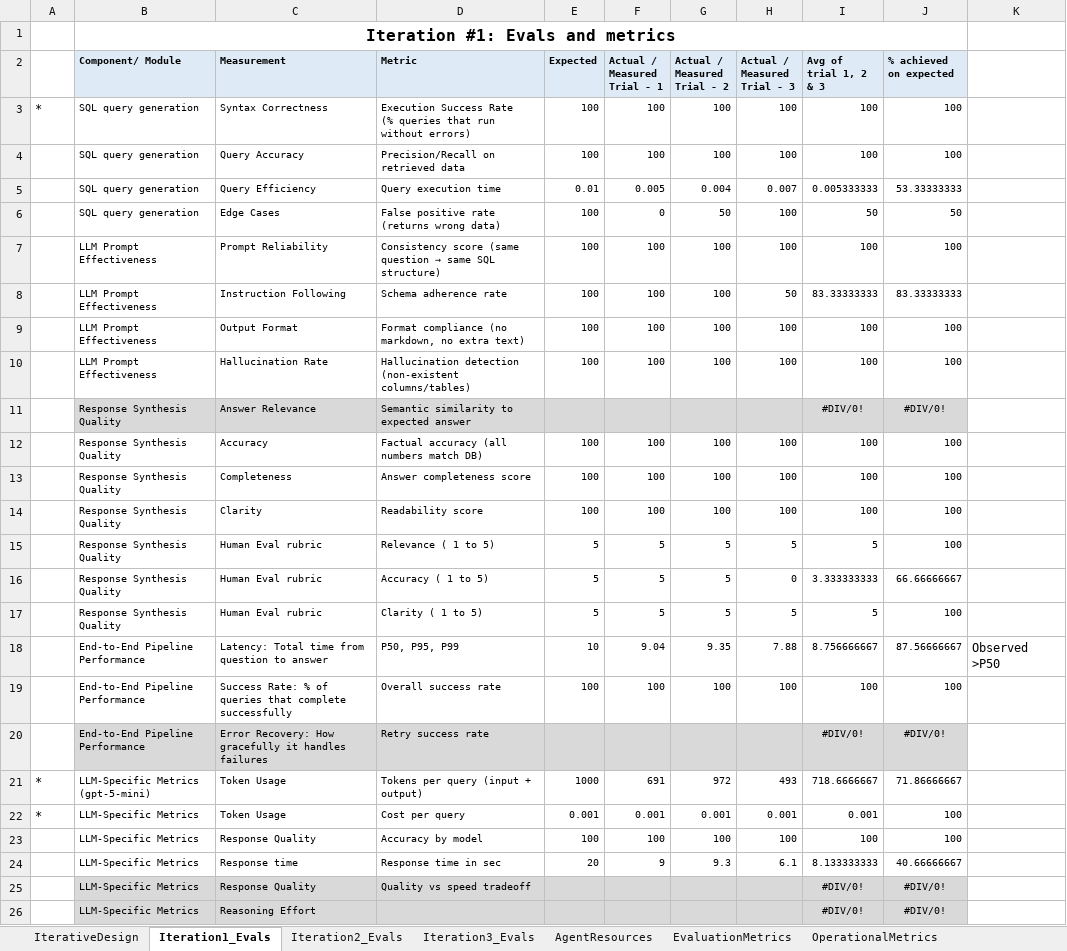
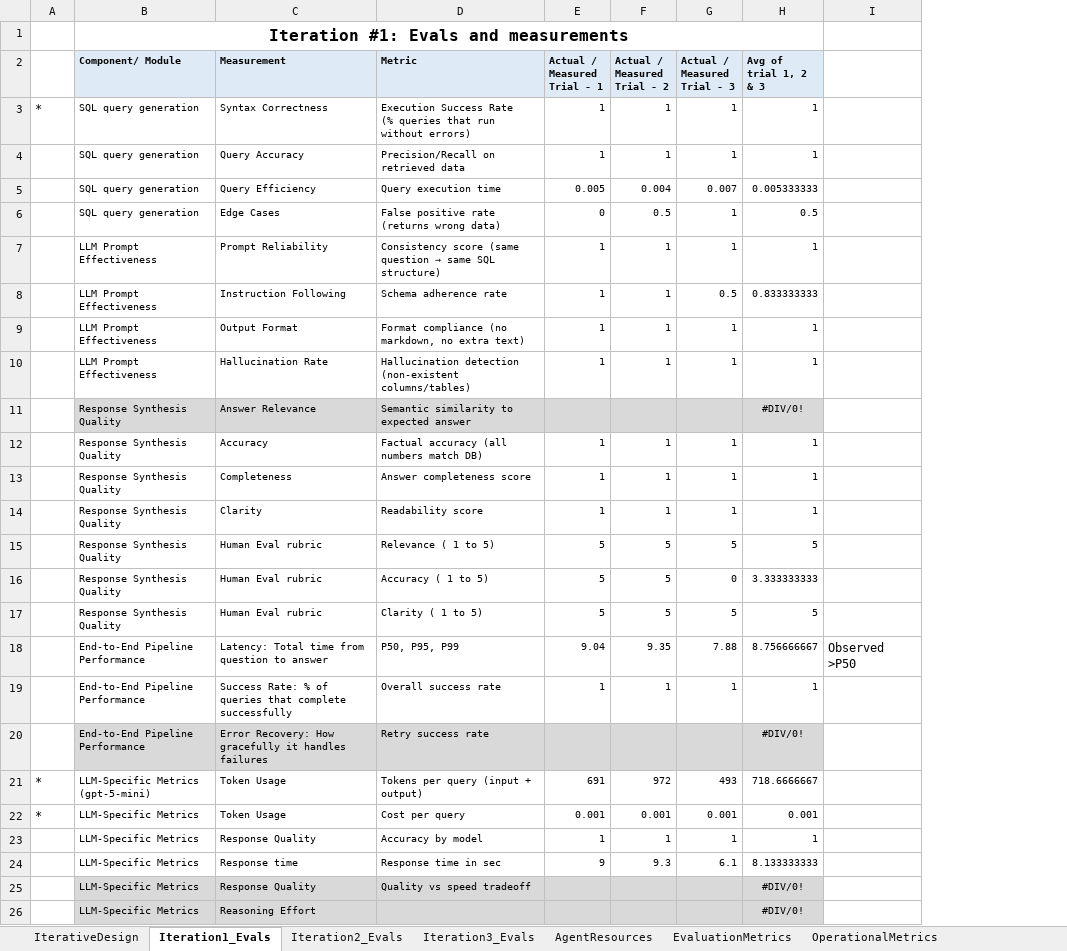
Before and after one commit to kvrkr866/unblocking_icq_phase1, an Excel workbook: capstone16_evals_n_metrics.xlsx, sheet Iteration1_Evals, drawn as a sheet; values as stored, in another font and other column widths than the file's, no borders; removed rows and columns are numbered as before the commit, all else as after; the diff names each change by its address in the sheet, - before the commit and + after, or states it on an @@ line.

Commit message:
tracer, measurements updated

```diff
--- a/capstone16_evals_n_metrics.xlsx (sheet Iteration1_Evals)
+++ b/capstone16_evals_n_metrics.xlsx (sheet Iteration1_Evals)
-column E (Expected), row 3: 100; rows 5-6: 0.01 | 100; rows 15-18: 5 | 5 | 5 | 10; rows 21-22: 1000 | 0.001; row 24: 20
-column J (% achieved on expected), row 3: 100; rows 5-6: 53.33333333 | 50; row 11: #DIV/0!; rows 15-18: 100 | 66.66666667 | 100 | 87.56666667; rows 20-22: #DIV/0! | 71.86666667 | 100; rows 24-26: 40.66666667 | #DIV/0! | #DIV/0!
-B1 (Component/ Module): Iteration #1: Evals and metrics
+B1 (Component/ Module): Iteration #1: Evals and measurements
-E3 (Actual / Measured Trial - 1): 100
+E3 (Actual / Measured Trial - 1): 1
-F3 (Actual / Measured Trial - 2): 100
+F3 (Actual / Measured Trial - 2): 1
-G3 (Actual / Measured Trial - 3): 100
+G3 (Actual / Measured Trial - 3): 1
-H3 (Avg of trial 1, 2 & 3): 100
+H3 (Avg of trial 1, 2 & 3): 1
-row 4:  | SQL query generation | Query Accuracy | Precision/Recall on retrieved data | 100 | 100 | 100 | 100 | 100 | 100
+row 4:  | SQL query generation | Query Accuracy | Precision/Recall on retrieved data | 1 | 1 | 1 | 1
-F6 (Actual / Measured Trial - 2): 50
+F6 (Actual / Measured Trial - 2): 0.5
-G6 (Actual / Measured Trial - 3): 100
+G6 (Actual / Measured Trial - 3): 1
-H6 (Avg of trial 1, 2 & 3): 50
+H6 (Avg of trial 1, 2 & 3): 0.5
-row 7:  | LLM Prompt Effectiveness | Prompt Reliability | Consistency score (same question → same SQL structure) | 100 | 100 | 100 | 100 | 100 | 100
-row 8:  | LLM Prompt Effectiveness | Instruction Following | Schema adherence rate | 100 | 100 | 100 | 50 | 83.33333333 | 83.33333333
-row 9:  | LLM Prompt Effectiveness | Output Format | Format compliance (no markdown, no extra text) | 100 | 100 | 100 | 100 | 100 | 100
-row 10:  | LLM Prompt Effectiveness | Hallucination Rate | Hallucination detection (non-existent columns/tables) | 100 | 100 | 100 | 100 | 100 | 100
+row 7:  | LLM Prompt Effectiveness | Prompt Reliability | Consistency score (same question → same SQL structure) | 1 | 1 | 1 | 1
+row 8:  | LLM Prompt Effectiveness | Instruction Following | Schema adherence rate | 1 | 1 | 0.5 | 0.833333333
+row 9:  | LLM Prompt Effectiveness | Output Format | Format compliance (no markdown, no extra text) | 1 | 1 | 1 | 1
+row 10:  | LLM Prompt Effectiveness | Hallucination Rate | Hallucination detection (non-existent columns/tables) | 1 | 1 | 1 | 1
-row 12:  | Response Synthesis Quality | Accuracy | Factual accuracy (all numbers match DB) | 100 | 100 | 100 | 100 | 100 | 100
-row 13:  | Response Synthesis Quality | Completeness | Answer completeness score | 100 | 100 | 100 | 100 | 100 | 100
-row 14:  | Response Synthesis Quality | Clarity | Readability score | 100 | 100 | 100 | 100 | 100 | 100
+row 12:  | Response Synthesis Quality | Accuracy | Factual accuracy (all numbers match DB) | 1 | 1 | 1 | 1
+row 13:  | Response Synthesis Quality | Completeness | Answer completeness score | 1 | 1 | 1 | 1
+row 14:  | Response Synthesis Quality | Clarity | Readability score | 1 | 1 | 1 | 1
-row 19:  | End-to-End Pipeline Performance | Success Rate: % of queries that complete successfully | Overall success rate | 100 | 100 | 100 | 100 | 100 | 100
+row 19:  | End-to-End Pipeline Performance | Success Rate: % of queries that complete successfully | Overall success rate | 1 | 1 | 1 | 1
-row 23:  | LLM-Specific Metrics | Response Quality | Accuracy by model | 100 | 100 | 100 | 100 | 100 | 100
+row 23:  | LLM-Specific Metrics | Response Quality | Accuracy by model | 1 | 1 | 1 | 1
```
Also changed, not shown: formulas that keep their value, 1 other file.
